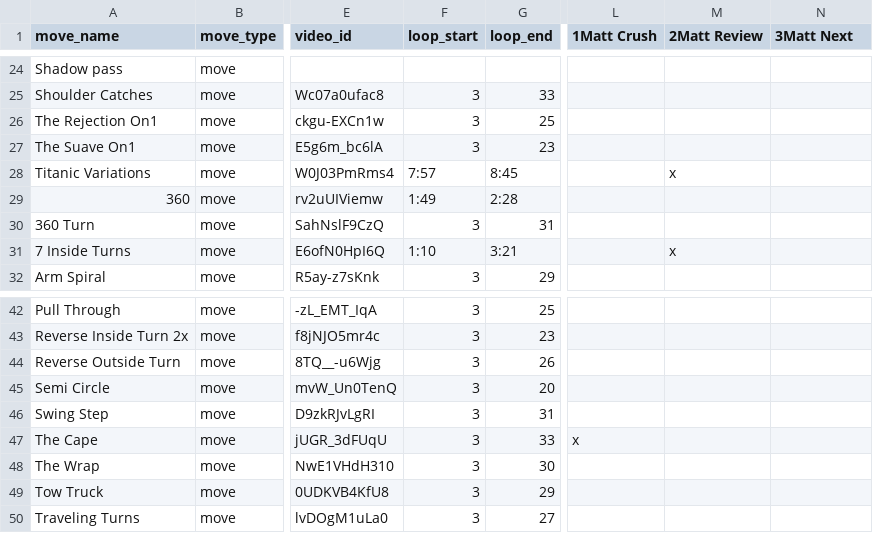
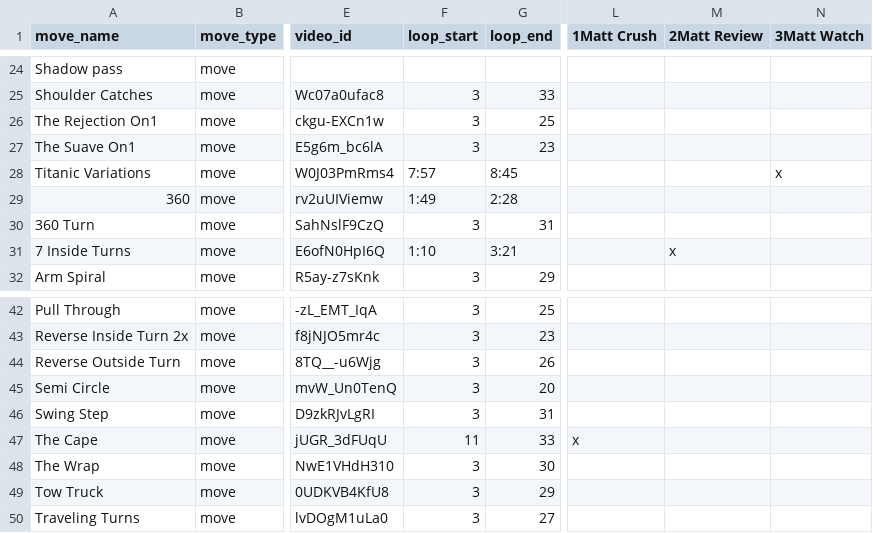
Before and after one commit to cyneta/dance-moves, a CSV file: dance-moves-loop-app/data/salsa_moves.csv, drawn as a sheet; only a part is shown, gaps mark what is left out; the diff names each change by its address in the sheet, - before the commit and + after, or states it on an @@ line.

```diff
--- a/dance-moves-loop-app/data/salsa_moves.csv
+++ b/dance-moves-loop-app/data/salsa_moves.csv
-N1: 3Matt Next
+N1: 3Matt Watch
-M28 (2Matt Review): x
+M28 (2Matt Review): (empty)
-N28 (3Matt Watch): (empty)
+N28 (3Matt Watch): x
-F47 (loop_start): 3
+F47 (loop_start): 11
```
Also changed, not shown: dance-moves-loop-app/data/bachata_moves.csv, 1 other file.
